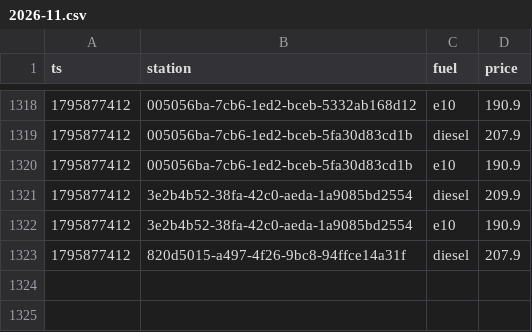
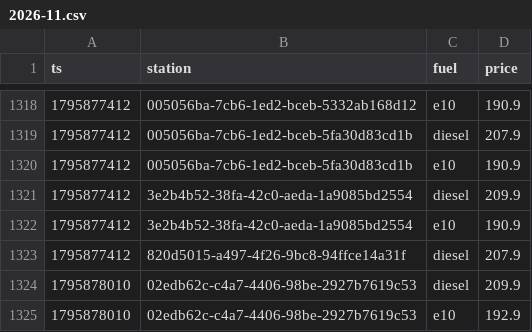
Before and after one commit to Mario-vibe/spritpreis-kompass, a CSV file: data/events/2026-11.csv, drawn as a sheet; only a part is shown, gaps mark what is left out.

```diff
--- a/data/events/2026-11.csv
+++ b/data/events/2026-11.csv
@@ -1323 +1323,3 @@ ts,station,fuel,price
 1795877412,820d5015-a497-4f26-9bc8-94ffce14a31f,diesel,207.9
+1795878010,02edb62c-c4a7-4406-98be-2927b7619c53,diesel,209.9
+1795878010,02edb62c-c4a7-4406-98be-2927b7619c53,e10,192.9
```
Also changed, not shown: 3 other files.
